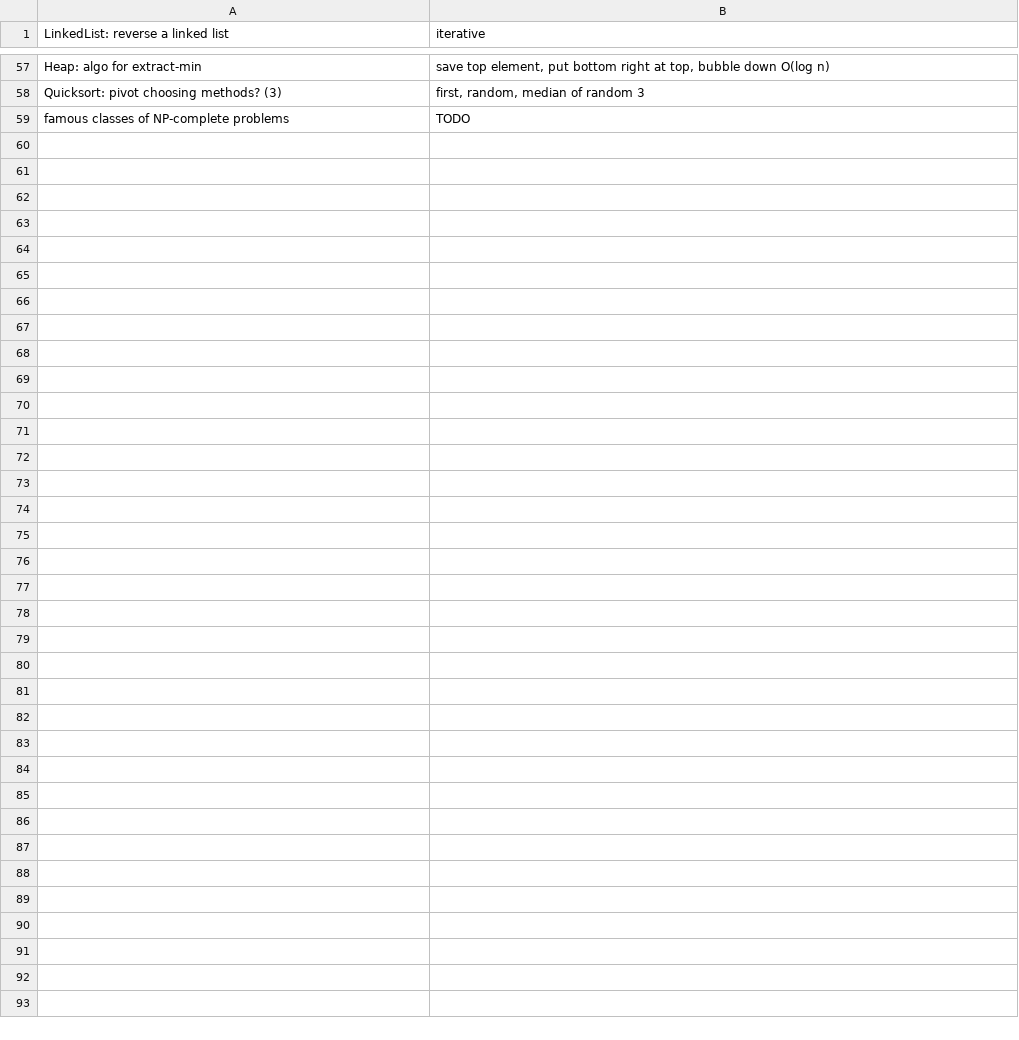
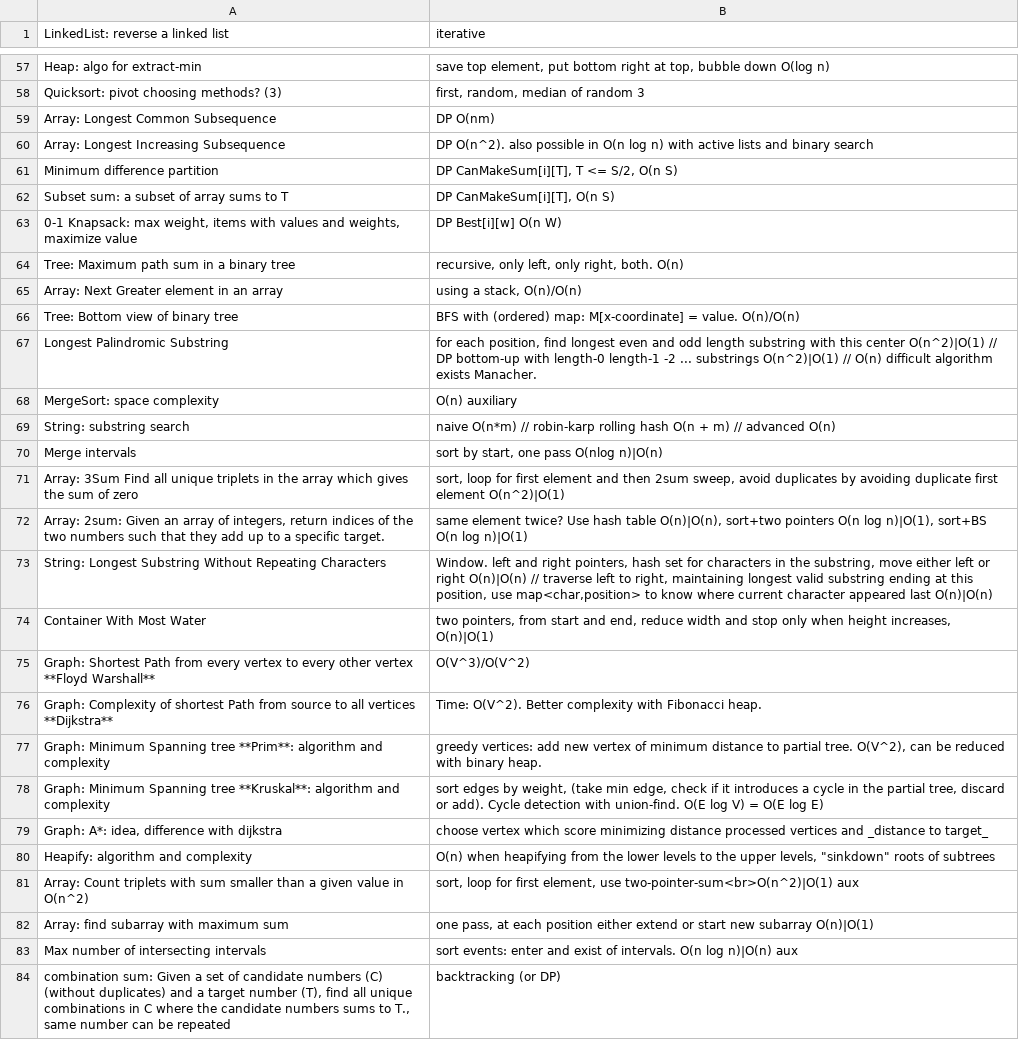
Before and after one commit to mirabl/j, a CSV file: anki/easy.csv, drawn as a sheet; only a part is shown, gaps mark what is left out; the diff covers the shown part only.

```diff
--- a/anki/easy.csv
+++ b/anki/easy.csv
@@ -58,2 +58,27 @@ Heap: algo for extract-min;save top element, put bottom right at top, bubble dow
 Quicksort: pivot choosing methods? (3);first, random, median of random 3
-famous classes of NP-complete problems;TODO
+Array: Longest Common Subsequence;DP O(nm)
+Array: Longest Increasing Subsequence;DP O(n^2). also possible in O(n log n) with active lists and binary search
+Minimum difference partition;DP CanMakeSum[i][T], T <= S/2, O(n S)
+Subset sum: a subset of array sums to T;DP CanMakeSum[i][T], O(n S)
+0-1 Knapsack: max weight, items with values and weights, maximize value;DP Best[i][w] O(n W)
+Tree: Maximum path sum in a binary tree;recursive, only left, only right, both. O(n)
+Array: Next Greater element in an array;using a stack, O(n)/O(n)
+Tree: Bottom view of binary tree;BFS with (ordered) map: M[x-coordinate] = value. O(n)/O(n)
+Longest Palindromic Substring;for each position, find longest even and odd length substring with this center O(n^2)|O(1) // DP bottom-up with length-0 length-1 -2 ... substrings O(n^2)|O(1) // O(n) difficult algorithm exists Manacher.
+MergeSort: space complexity;O(n) auxiliary
+String: substring search;naive O(n*m) // robin-karp rolling hash O(n + m) // advanced O(n)
+Merge intervals;sort by start, one pass O(nlog n)|O(n)
+Array: 3Sum  Find all unique triplets in the array which gives the sum of zero;sort, loop for first element and then 2sum sweep, avoid duplicates by avoiding duplicate first element O(n^2)|O(1)
+Array: 2sum: Given an array of integers, return indices of the two numbers such that they add up to a specific target.;same element twice? Use hash table O(n)|O(n), sort+two pointers O(n log n)|O(1), sort+BS O(n log n)|O(1)
+String: Longest Substring Without Repeating Characters;Window. left and right pointers, hash set for characters in the substring, move either left or right O(n)|O(n) // traverse left to right, maintaining longest valid substring ending at this position, use map<char,position> to know where current character appeared last O(n)|O(n)
+Container With Most Water;two pointers, from start and end, reduce width and stop only when height increases, O(n)|O(1)
+Graph: Shortest Path from every vertex to every other vertex **Floyd Warshall**;O(V^3)/O(V^2)
+Graph: Complexity of shortest Path from source to all vertices **Dijkstra** ;Time: O(V^2). Better complexity with Fibonacci heap.
+Graph: Minimum Spanning tree **Prim**: algorithm and complexity;greedy vertices: add new vertex of minimum distance to partial tree. O(V^2), can be reduced with binary heap.
+Graph: Minimum Spanning tree **Kruskal**: algorithm and complexity;sort edges by weight, (take min edge, check if it introduces a cycle in the partial tree, discard or add). Cycle detection with union-find. O(E log V) = O(E log E)
+Graph: A*: idea, difference with dijkstra;choose vertex which score minimizing distance processed vertices and _distance to target_
+Heapify: algorithm and complexity;O(n) when heapifying from the lower levels to the upper levels, "sinkdown" roots of subtrees
+Array: Count triplets with sum smaller than a given value in O(n^2);sort, loop for first element, use two-pointer-sum<br>O(n^2)|O(1) aux
+Array: find subarray with maximum sum;one pass, at each position either extend or start new subarray O(n)|O(1)
+Max number of intersecting intervals;sort events: enter and exist of intervals. O(n log n)|O(n) aux
+combination sum: Given a set of candidate numbers (C) (without duplicates) and a target number (T), find all unique combinations in C where the candidate numbers sums to T., same number can be repeated;backtracking (or DP)
```
Also changed, not shown: 9 edited cells elsewhere in this file, anki/mem.csv, anki/todo.csv.
